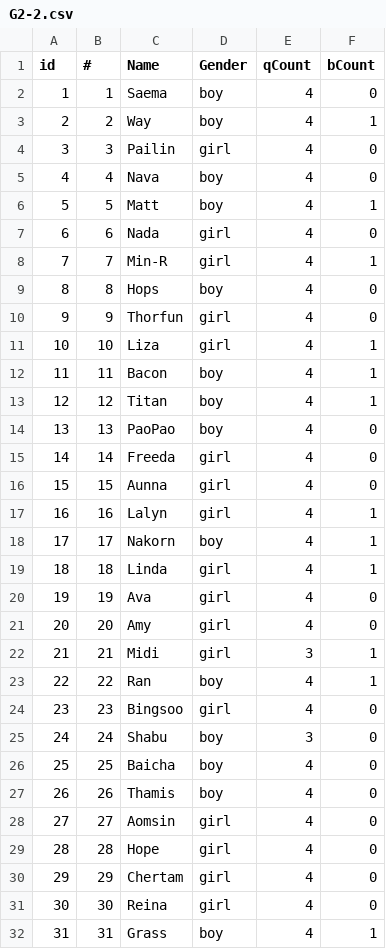
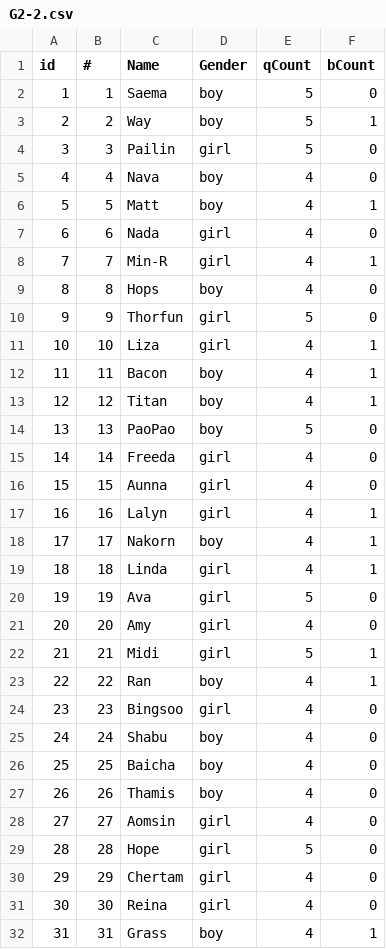
Before and after one commit to nakisback/panaya, a CSV file: G2-2.csv, drawn as a sheet.

```diff
--- a/G2-2.csv
+++ b/G2-2.csv
@@ -1,5 +1,5 @@
 id,#,Name,Gender,qCount,bCount
-1,1,Saema,boy,4,0
-2,2,Way,boy,4,1
-3,3,Pailin,girl,4,0
+1,1,Saema,boy,5,0
+2,2,Way,boy,5,1
+3,3,Pailin,girl,5,0
 4,4,Nava,boy,4,0
@@ -9,3 +9,3 @@ id,#,Name,Gender,qCount,bCount
 8,8,Hops,boy,4,0
-9,9,Thorfun,girl,4,0
+9,9,Thorfun,girl,5,0
 10,10,Liza,girl,4,1
@@ -13,3 +13,3 @@ id,#,Name,Gender,qCount,bCount
 12,12,Titan,boy,4,1
-13,13,PaoPao,boy,4,0
+13,13,PaoPao,boy,5,0
 14,14,Freeda,girl,4,0
@@ -19,8 +19,8 @@ id,#,Name,Gender,qCount,bCount
 18,18,Linda,girl,4,1
-19,19,Ava,girl,4,0
+19,19,Ava,girl,5,0
 20,20,Amy,girl,4,0
-21,21,Midi,girl,3,1
+21,21,Midi,girl,5,1
 22,22,Ran,boy,4,1
 23,23,Bingsoo,girl,4,0
-24,24,Shabu,boy,3,0
+24,24,Shabu,boy,4,0
 25,25,Baicha,boy,4,0
@@ -28,3 +28,3 @@ id,#,Name,Gender,qCount,bCount
 27,27,Aomsin,girl,4,0
-28,28,Hope,girl,4,0
+28,28,Hope,girl,5,0
 29,29,Chertam,girl,4,0
```
Also changed, not shown: G2-1.csv, G2-3.csv, 3 other files.
